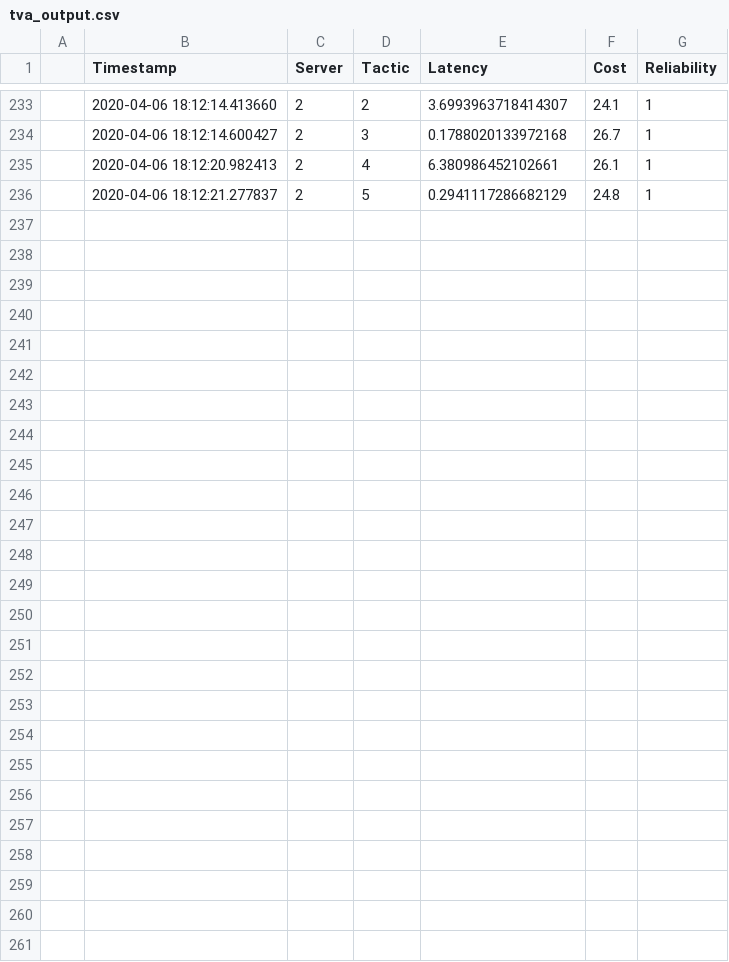
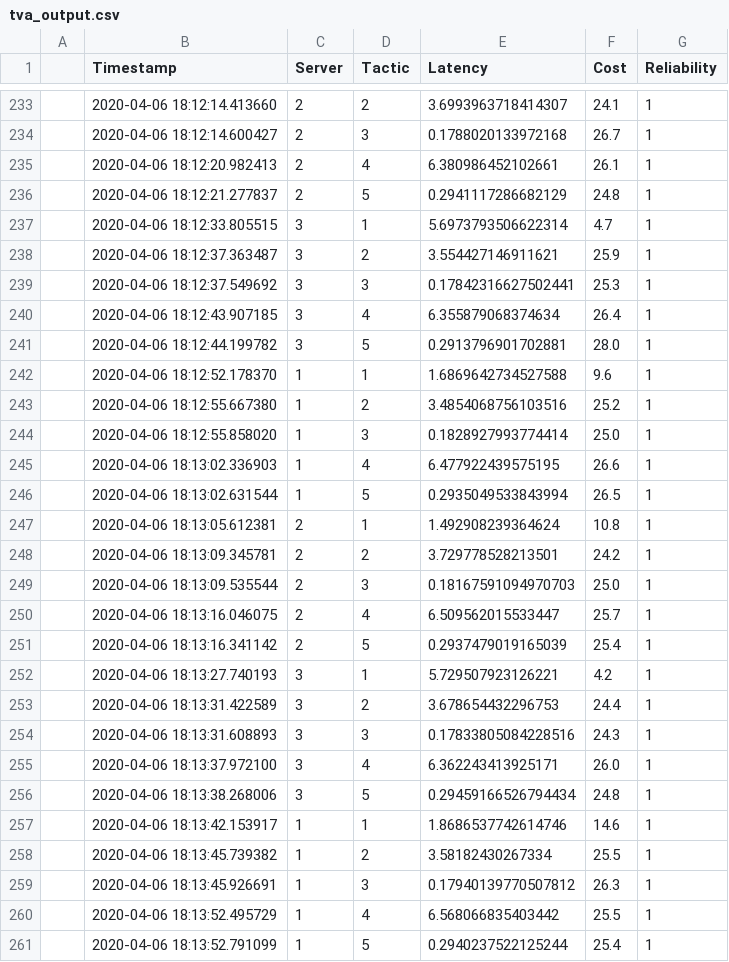
Before and after one commit to valet-tool/tactic-data-3, a CSV file: tva_output.csv, drawn as a sheet; only a part is shown, gaps mark what is left out.

```diff
--- a/tva_output.csv
+++ b/tva_output.csv
@@ -236 +236,26 @@
 ,2020-04-06 18:12:21.277837,2,5,0.2941117286682129,24.8,1,
+,2020-04-06 18:12:33.805515,3,1,5.6973793506622314,4.7,1,
+,2020-04-06 18:12:37.363487,3,2,3.554427146911621,25.9,1,
+,2020-04-06 18:12:37.549692,3,3,0.17842316627502441,25.3,1,
+,2020-04-06 18:12:43.907185,3,4,6.355879068374634,26.4,1,
+,2020-04-06 18:12:44.199782,3,5,0.2913796901702881,28.0,1,
+,2020-04-06 18:12:52.178370,1,1,1.6869642734527588,9.6,1,
+,2020-04-06 18:12:55.667380,1,2,3.4854068756103516,25.2,1,
+,2020-04-06 18:12:55.858020,1,3,0.1828927993774414,25.0,1,
+,2020-04-06 18:13:02.336903,1,4,6.477922439575195,26.6,1,
+,2020-04-06 18:13:02.631544,1,5,0.2935049533843994,26.5,1,
+,2020-04-06 18:13:05.612381,2,1,1.492908239364624,10.8,1,
+,2020-04-06 18:13:09.345781,2,2,3.729778528213501,24.2,1,
+,2020-04-06 18:13:09.535544,2,3,0.18167591094970703,25.0,1,
+,2020-04-06 18:13:16.046075,2,4,6.509562015533447,25.7,1,
+,2020-04-06 18:13:16.341142,2,5,0.2937479019165039,25.4,1,
+,2020-04-06 18:13:27.740193,3,1,5.729507923126221,4.2,1,
+,2020-04-06 18:13:31.422589,3,2,3.678654432296753,24.4,1,
+,2020-04-06 18:13:31.608893,3,3,0.17833805084228516,24.3,1,
+,2020-04-06 18:13:37.972100,3,4,6.362243413925171,26.0,1,
+,2020-04-06 18:13:38.268006,3,5,0.29459166526794434,24.8,1,
+,2020-04-06 18:13:42.153917,1,1,1.8686537742614746,14.6,1,
+,2020-04-06 18:13:45.739382,1,2,3.58182430267334,25.5,1,
+,2020-04-06 18:13:45.926691,1,3,0.17940139770507812,26.3,1,
+,2020-04-06 18:13:52.495729,1,4,6.568066835403442,25.5,1,
+,2020-04-06 18:13:52.791099,1,5,0.2940237522125244,25.4,1,
```
Also changed, not shown: ping.csv.
